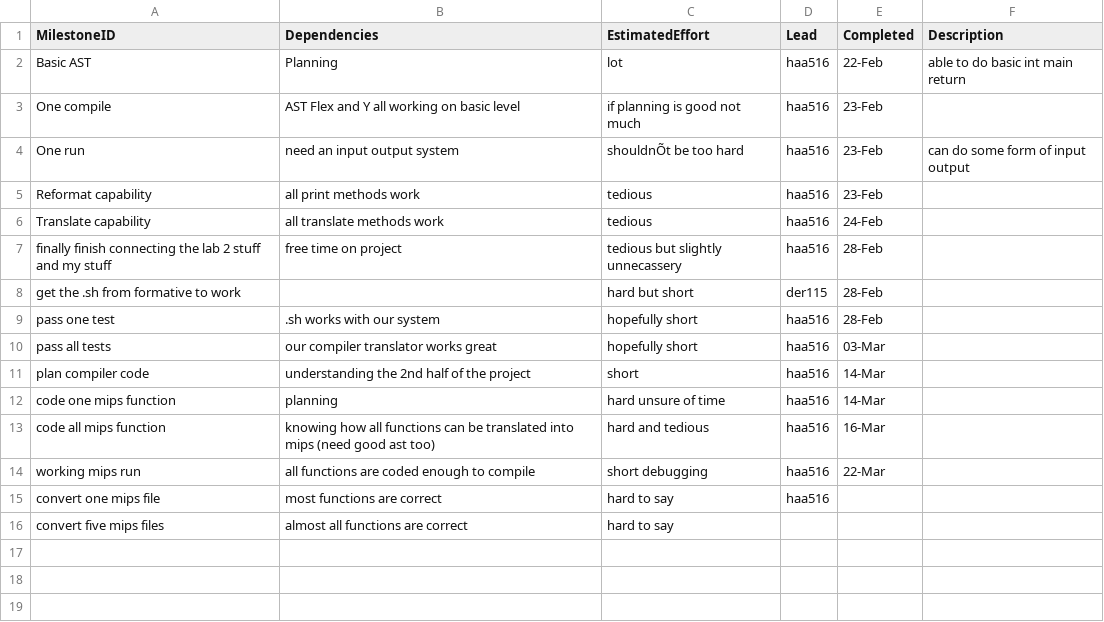
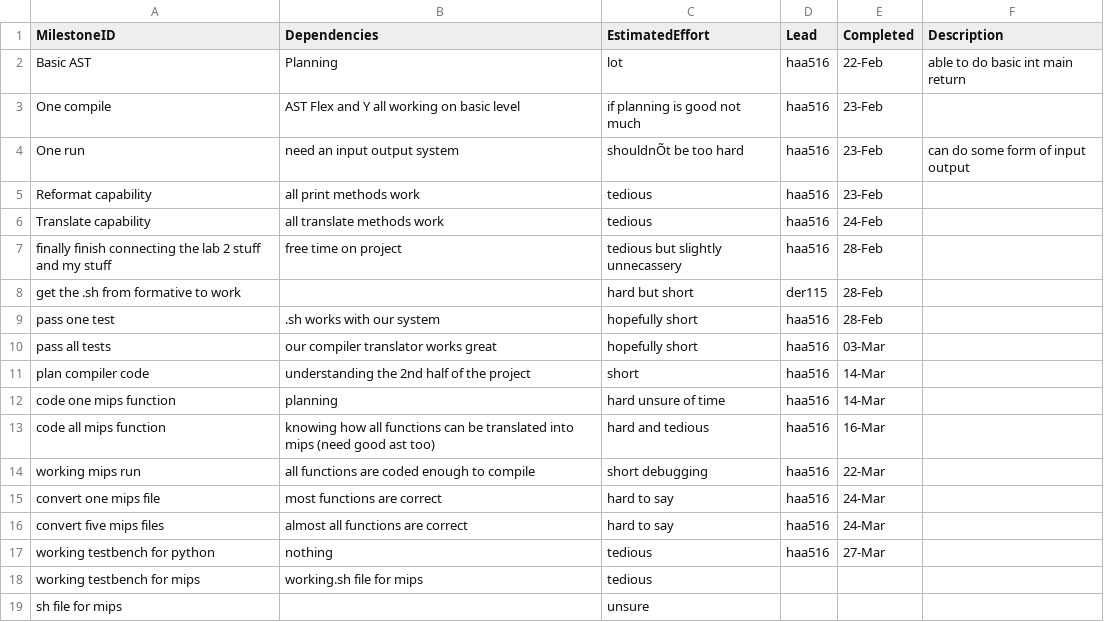
Before and after one commit to HarryAnkers/C-Compiler-Python-translator, a CSV file: Management/milestones.csv, drawn as a sheet.

Commit message:
effort

```diff
--- a/Management/milestones.csv
+++ b/Management/milestones.csv
@@ -14,3 +14,6 @@ code all mips function,knowing how all functions can be translated into mips (ne
 working mips run,all functions are coded enough to compile,short debugging,haa516,22-Mar,
-convert one mips file,most functions are correct,hard to say,haa516,,
-convert five mips files,almost all functions are correct,hard to say,,,
+convert one mips file,most functions are correct,hard to say,haa516,24-Mar,
+convert five mips files,almost all functions are correct,hard to say,haa516,24-Mar,
+working testbench for python,nothing,tedious,haa516,27-Mar,
+working testbench for mips,working.sh file for mips,tedious,,,
+sh file for mips,,unsure,,,
```
Also changed, not shown: Management/effort-log.csv.
